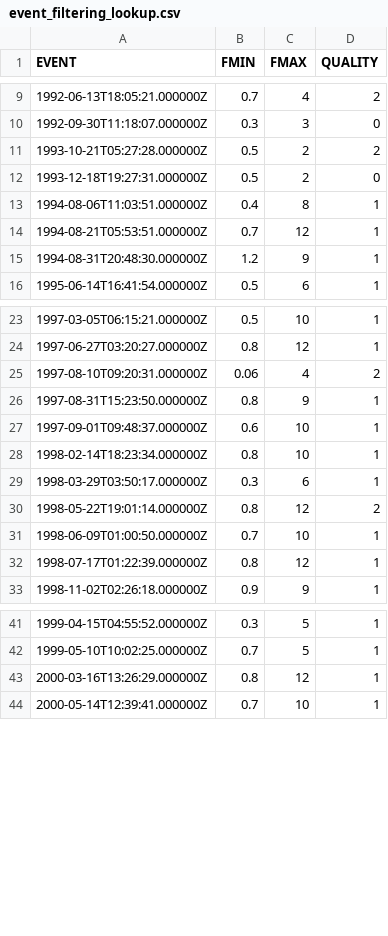
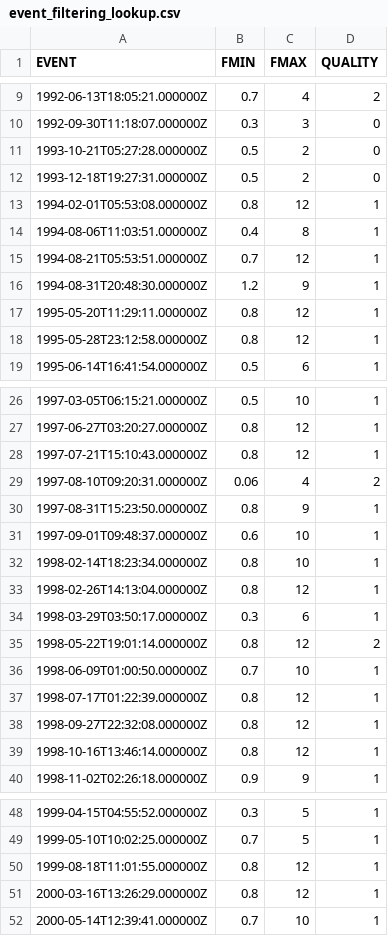
Before and after one commit to treviallen/manuscripts, a CSV file: 2023/au_stress_drop/event_filtering_lookup.csv, drawn as a sheet; only a part is shown, gaps mark what is left out; the diff covers the shown part only.

```diff
--- a/2023/au_stress_drop/event_filtering_lookup.csv
+++ b/2023/au_stress_drop/event_filtering_lookup.csv
@@ -10,4 +10,5 @@ EVENT,FMIN,FMAX,QUALITY
 1992-09-30T11:18:07.000000Z,0.3,3,0
-1993-10-21T05:27:28.000000Z,0.5,2,2
+1993-10-21T05:27:28.000000Z,0.5,2,0
 1993-12-18T19:27:31.000000Z,0.5,2,0
+1994-02-01T05:53:08.000000Z,0.8,12,1
 1994-08-06T11:03:51.000000Z,0.4,8,1
@@ -15,2 +16,4 @@ EVENT,FMIN,FMAX,QUALITY
 1994-08-31T20:48:30.000000Z,1.2,9,1
+1995-05-20T11:29:11.000000Z,0.8,12,1
+1995-05-28T23:12:58.000000Z,0.8,12,1
 1995-06-14T16:41:54.000000Z,0.5,6,1
@@ -24,2 +27,3 @@ EVENT,FMIN,FMAX,QUALITY
 1997-06-27T03:20:27.000000Z,0.8,12,1
+1997-07-21T15:10:43.000000Z,0.8,12,1
 1997-08-10T09:20:31.000000Z,0.06,4,2
@@ -28,2 +32,3 @@ EVENT,FMIN,FMAX,QUALITY
 1998-02-14T18:23:34.000000Z,0.8,10,1
+1998-02-26T14:13:04.000000Z,0.8,12,1
 1998-03-29T03:50:17.000000Z,0.3,6,1
@@ -32,2 +37,4 @@ EVENT,FMIN,FMAX,QUALITY
 1998-07-17T01:22:39.000000Z,0.8,12,1
+1998-09-27T22:32:08.000000Z,0.8,12,1
+1998-10-16T13:46:14.000000Z,0.8,12,1
 1998-11-02T02:26:18.000000Z,0.9,9,1
@@ -42,2 +49,3 @@ EVENT,FMIN,FMAX,QUALITY
 1999-05-10T10:02:25.000000Z,0.7,5,1
+1999-08-18T11:01:55.000000Z,0.8,12,1
 2000-03-16T13:26:29.000000Z,0.8,12,1
```
Also changed, not shown: 20 added rows, 1 removed row and 8 edited cells elsewhere in this file, 17 other files.
